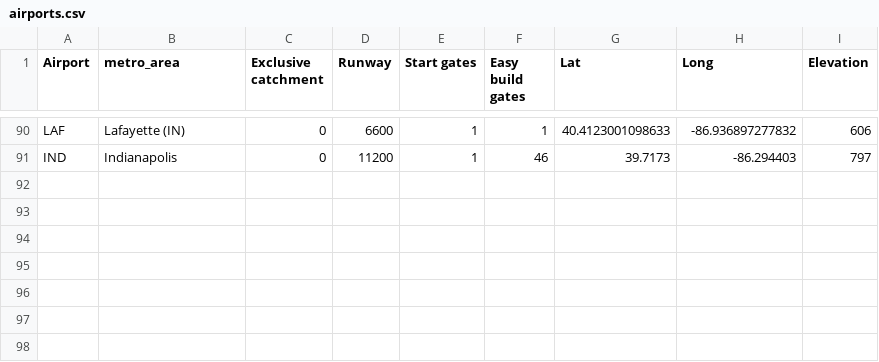
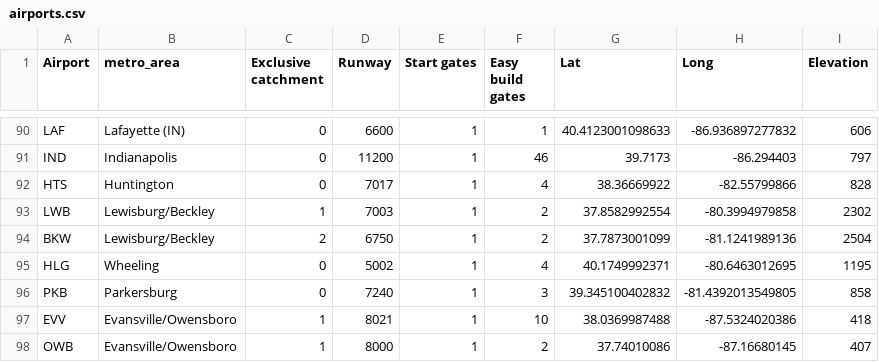
Before and after one commit to johnbrussell/airline-game, a CSV file: data/airports.csv, drawn as a sheet; only a part is shown, gaps mark what is left out.

Commit message:
Finish WV data (#113)
* HTS

* LWB, BKW

* HLG

* PKB

* EVV, OWB

```diff
--- a/data/airports.csv
+++ b/data/airports.csv
@@ -91 +91,8 @@ LAF,Lafayette (IN),0,6600,1,1,40.4123001098633,-86.936897277832,606
 IND,Indianapolis,0,11200,1,46,39.7173,-86.294403,797
+HTS,Huntington,0,7017,1,4,38.36669922,-82.55799866,828
+LWB,Lewisburg/Beckley,1,7003,1,2,37.8582992554,-80.3994979858,2302
+BKW,Lewisburg/Beckley,2,6750,1,2,37.7873001099,-81.1241989136,2504
+HLG,Wheeling,0,5002,1,4,40.1749992371,-80.6463012695,1195
+PKB,Parkersburg,0,7240,1,3,39.345100402832,-81.4392013549805,858
+EVV,Evansville/Owensboro,1,8021,1,10,38.0369987488,-87.5324020386,418
+OWB,Evansville/Owensboro,1,8000,1,2,37.74010086,-87.16680145,407
```
Also changed, not shown: data/metro_areas.csv, data/populations.csv, 1 other file.
